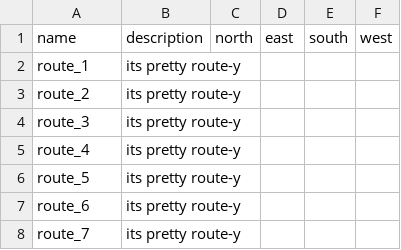
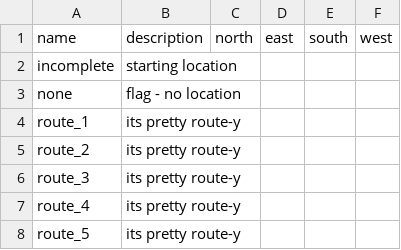
Before and after one commit to dfischercodethoughts/CS205WarmUpProj, a CSV file: location_import.csv, drawn as a sheet; only a part is shown; the shorter side is filled out with more unchanged rows.

```diff
--- a/location_import.csv
+++ b/location_import.csv
@@ -1,2 +1,4 @@
 name,description,north,east,south,west
+incomplete,starting location,,,,
+none,flag - no location,,,,
 route_1,its pretty route-y,,,,
```
Also changed, not shown: 2 other files.
